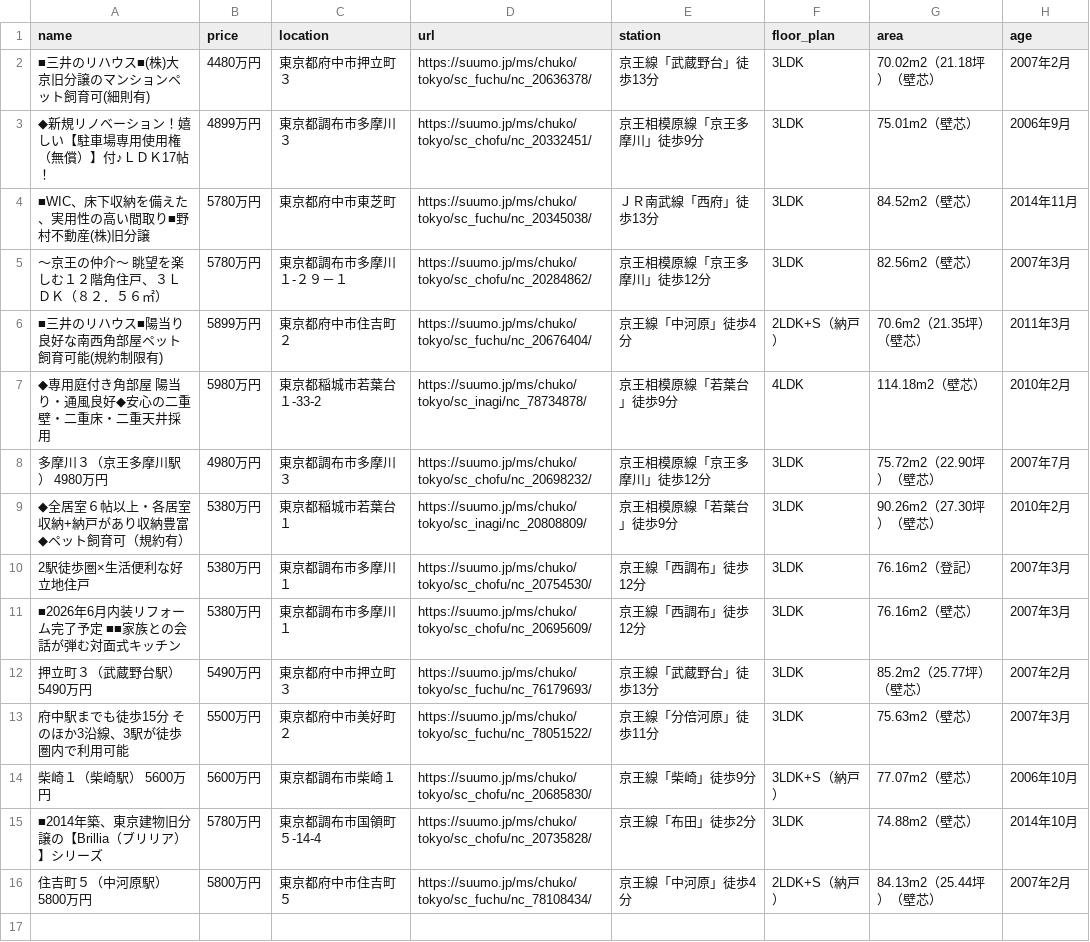
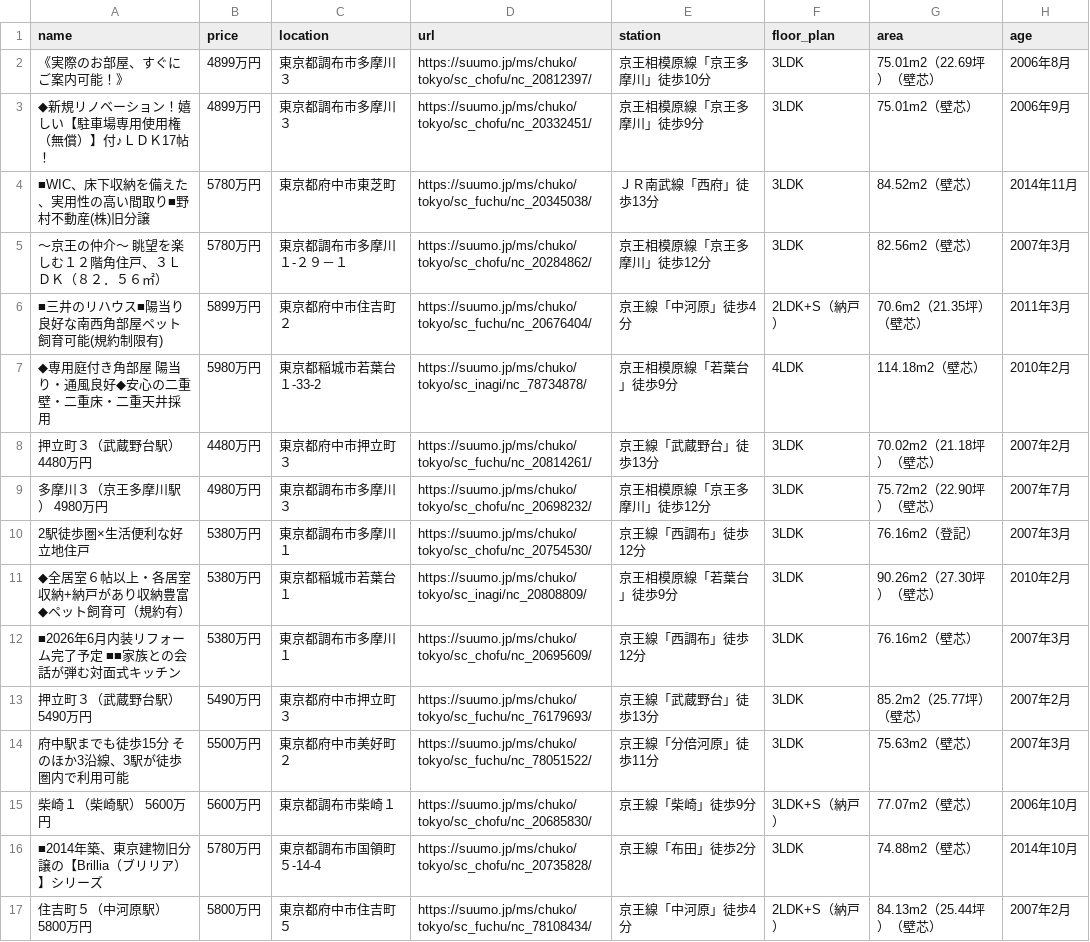
Before and after one commit to at11katuo/suumo-line-bot, a CSV file: data.csv, drawn as a sheet.

```diff
--- a/data.csv
+++ b/data.csv
@@ -1,3 +1,3 @@
 name,price,location,url,station,floor_plan,area,age
-■三井のリハウス■(株)大京旧分譲のマンションペット飼育可(細則有),4480万円,東京都府中市押立町３,https://suumo.jp/ms/chuko/tokyo/sc_fuchu/nc_20636378/,京王線「武蔵野台」徒歩13分,3LDK,70.02m2（21.18坪）（壁芯）,2007年2月
+《実際のお部屋、すぐにご案内可能！》,4899万円,東京都調布市多摩川３,https://suumo.jp/ms/chuko/tokyo/sc_chofu/nc_20812397/,京王相模原線「京王多摩川」徒歩10分,3LDK,75.01m2（22.69坪）（壁芯）,2006年8月
 ◆新規リノベーション！嬉しい【駐車場専用使用権（無償）】付♪ＬＤＫ17帖！,4899万円,東京都調布市多摩川３,https://suumo.jp/ms/chuko/tokyo/sc_chofu/nc_20332451/,京王相模原線「京王多摩川」徒歩9分,3LDK,75.01m2（壁芯）,2006年9月
@@ -7,5 +7,6 @@ name,price,location,url,station,floor_plan,area,age
 ◆専用庭付き角部屋　陽当り・通風良好◆安心の二重壁・二重床・二重天井採用,5980万円,東京都稲城市若葉台１-33-2,https://suumo.jp/ms/chuko/tokyo/sc_inagi/nc_78734878/,京王相模原線「若葉台」徒歩9分,4LDK,114.18m2（壁芯）,2010年2月
+押立町３（武蔵野台駅） 4480万円,4480万円,東京都府中市押立町３,https://suumo.jp/ms/chuko/tokyo/sc_fuchu/nc_20814261/,京王線「武蔵野台」徒歩13分,3LDK,70.02m2（21.18坪）（壁芯）,2007年2月
 多摩川３（京王多摩川駅） 4980万円,4980万円,東京都調布市多摩川３,https://suumo.jp/ms/chuko/tokyo/sc_chofu/nc_20698232/,京王相模原線「京王多摩川」徒歩12分,3LDK,75.72m2（22.90坪）（壁芯）,2007年7月
+2駅徒歩圏×生活便利な好立地住戸,5380万円,東京都調布市多摩川１,https://suumo.jp/ms/chuko/tokyo/sc_chofu/nc_20754530/,京王線「西調布」徒歩12分,3LDK,76.16m2（登記）,2007年3月
 ◆全居室６帖以上・各居室収納+納戸があり収納豊富◆ペット飼育可（規約有）,5380万円,東京都稲城市若葉台１,https://suumo.jp/ms/chuko/tokyo/sc_inagi/nc_20808809/,京王相模原線「若葉台」徒歩9分,3LDK,90.26m2（27.30坪）（壁芯）,2010年2月
-2駅徒歩圏×生活便利な好立地住戸,5380万円,東京都調布市多摩川１,https://suumo.jp/ms/chuko/tokyo/sc_chofu/nc_20754530/,京王線「西調布」徒歩12分,3LDK,76.16m2（登記）,2007年3月
 ■2026年6月内装リフォーム完了予定　■■家族との会話が弾む対面式キッチン,5380万円,東京都調布市多摩川１,https://suumo.jp/ms/chuko/tokyo/sc_chofu/nc_20695609/,京王線「西調布」徒歩12分,3LDK,76.16m2（壁芯）,2007年3月
```
